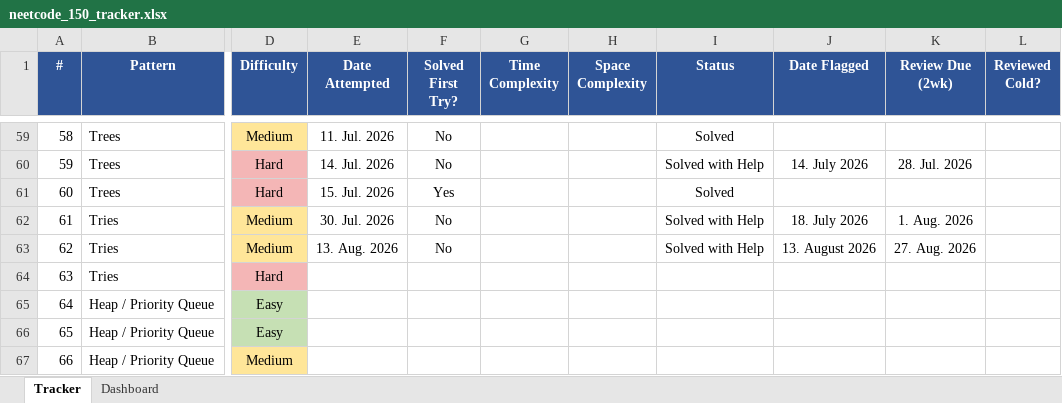
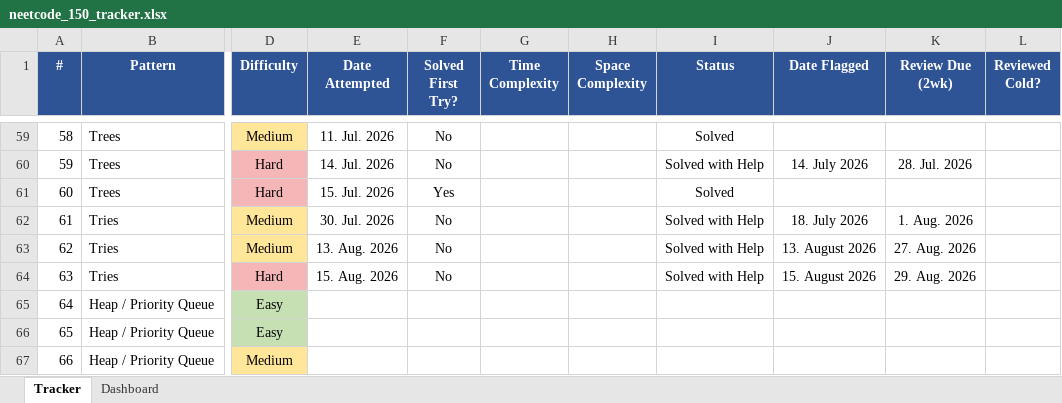
Before and after one commit to r-ansar/leetcode-solutions, an Excel workbook: neetcode_150_tracker.xlsx, sheet Tracker, drawn as a sheet; only a part is shown, gaps mark what is left out; values as stored, in another font and other column widths than the file's, no borders; conditional formats not drawn; the diff names each change by its address in the sheet, - before the commit and + after, or states it on an @@ line.

```diff
--- a/neetcode_150_tracker.xlsx (sheet Tracker)
+++ b/neetcode_150_tracker.xlsx (sheet Tracker)
-E64 (Date Attempted): (empty)
+E64 (Date Attempted): 15. Aug. 2026
-F64 (Solved First Try?): (empty)
+F64 (Solved First Try?): No
-I64 (Status): (empty)
+I64 (Status): Solved with Help
-J64 (Date Flagged): (empty)
+J64 (Date Flagged): 15. August 2026
-K64 (Review Due (2wk)): (empty)
+K64 (Review Due (2wk)): 29. Aug. 2026
```
Also changed, not shown: sheet Dashboard, 2 other files.
